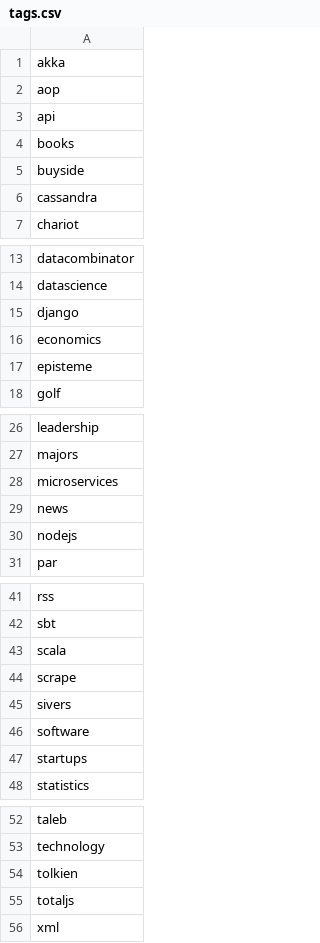
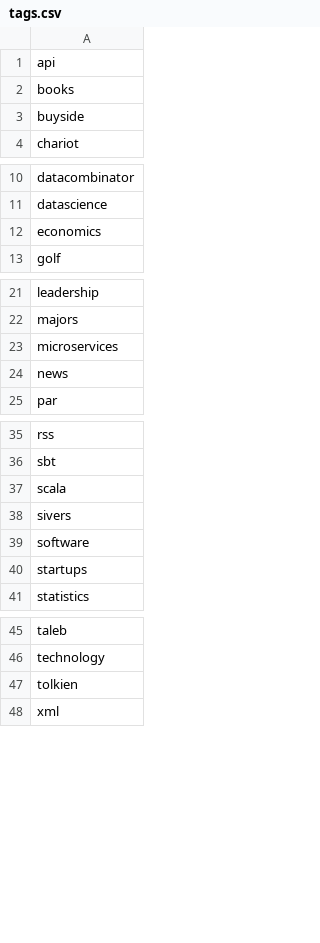
Before and after one commit to josephpconley/josephpconley.github.io, a CSV file: tags.csv, drawn as a sheet; only a part is shown, gaps mark what is left out; the diff names each change by its address in the sheet, - before the commit and + after, or states it on an @@ line.

```diff
--- a/tags.csv
+++ b/tags.csv
-row 1: akka
-row 2: aop
-row 6: cassandra
-row 15: django
-row 17: episteme
-row 30: nodejs
-row 44: scrape
-row 55: totaljs
```
Also changed, not shown: 7 other files.
